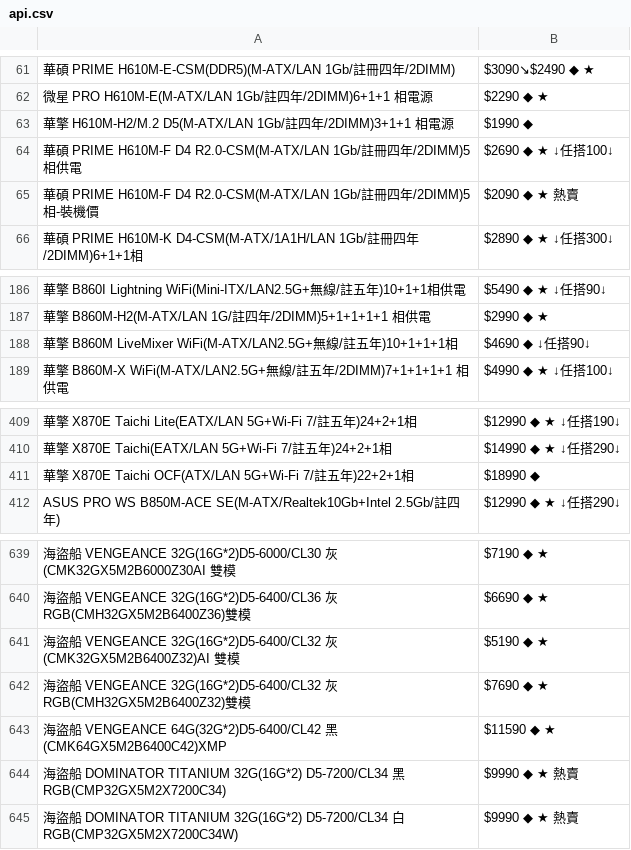
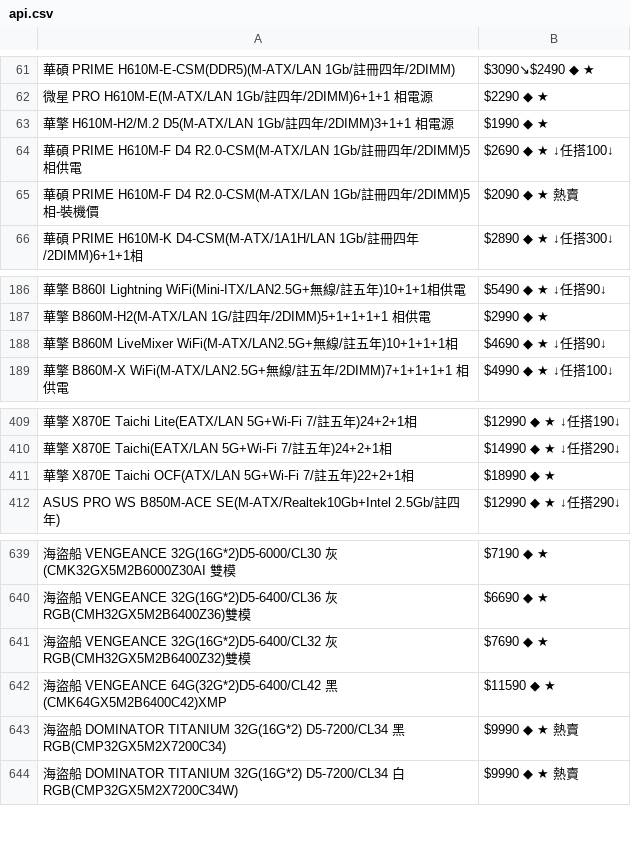
Before and after one commit to suouwang/ops_mid, a CSV file: api.csv, drawn as a sheet; only a part is shown, gaps mark what is left out; the diff names each change by its address in the sheet, - before the commit and + after, or states it on an @@ line.

```diff
--- a/api.csv
+++ b/api.csv
-B63: $1990 ◆
+B63: $1990 ◆ ★
-B188: $4690 ◆ ↓任搭90↓
+B188: $4690 ◆ ★ ↓任搭90↓
-B411: $18990 ◆
+B411: $18990 ◆ ★
-row 641: 海盜船 VENGEANCE 32G(16G*2)D5-6400/CL32 灰(CMK32GX5M2B6400Z32)AI 雙模 | $5190 ◆ ★
```
Also changed, not shown: 1 other file.
